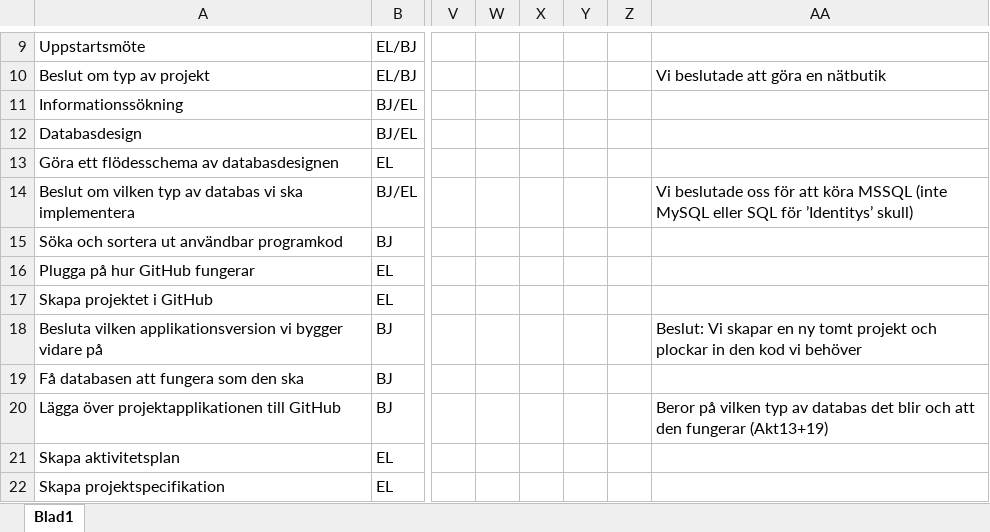
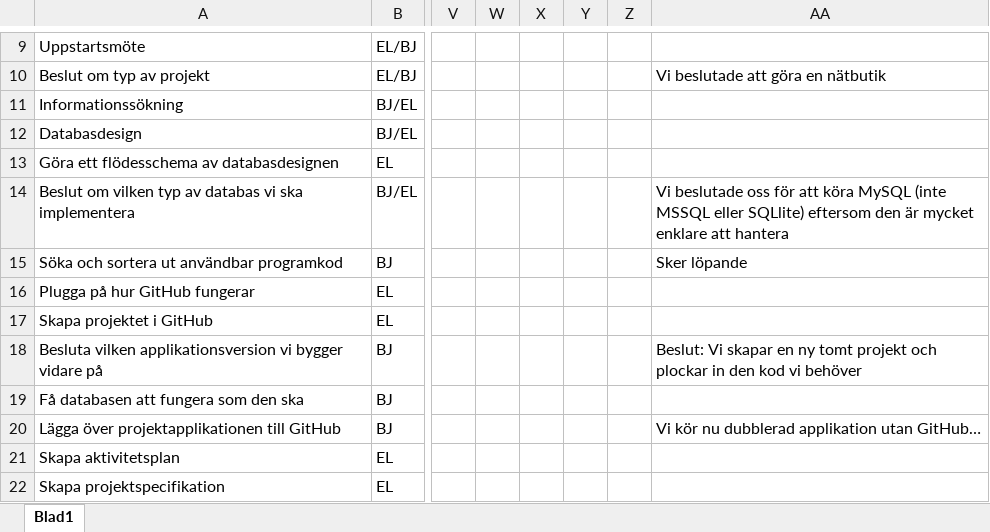
Before and after one commit to eButiken-Lexicon-2017/Butiksprojektet, an Excel workbook: Aktivitetsplan - Nätbutikprojektet 2017.xlsx, sheet Blad1, drawn as a sheet; only a part is shown, gaps mark what is left out; values as stored, in another font and other column widths than the file's, no cell formats; the diff covers the shown part only; the diff names each change by its address in the sheet, - before the commit and + after, or states it on an @@ line.

```diff
--- a/Aktivitetsplan - Nätbutikprojektet 2017.xlsx (sheet Blad1)
+++ b/Aktivitetsplan - Nätbutikprojektet 2017.xlsx (sheet Blad1)
-AA14: …att köra MSSQL (inte MySQL eller SQL för ’Identitys’ skull)
+AA14: …att köra MySQL (inte MSSQL eller SQLlite) eftersom den är mycket enklare att hantera
-AA15: (empty)
+AA15: Sker löpande
-AA20: Beror på vilken typ av databas det blir och att den fungerar (Akt13+19)
+AA20: Vi kör nu dubblerad applikation utan GitHub…
```
Also changed, not shown: 11 added rows, 3 removed rows, 1 moved row and 12 edited cells elsewhere in this sheet, cell formats, 4 other files.
